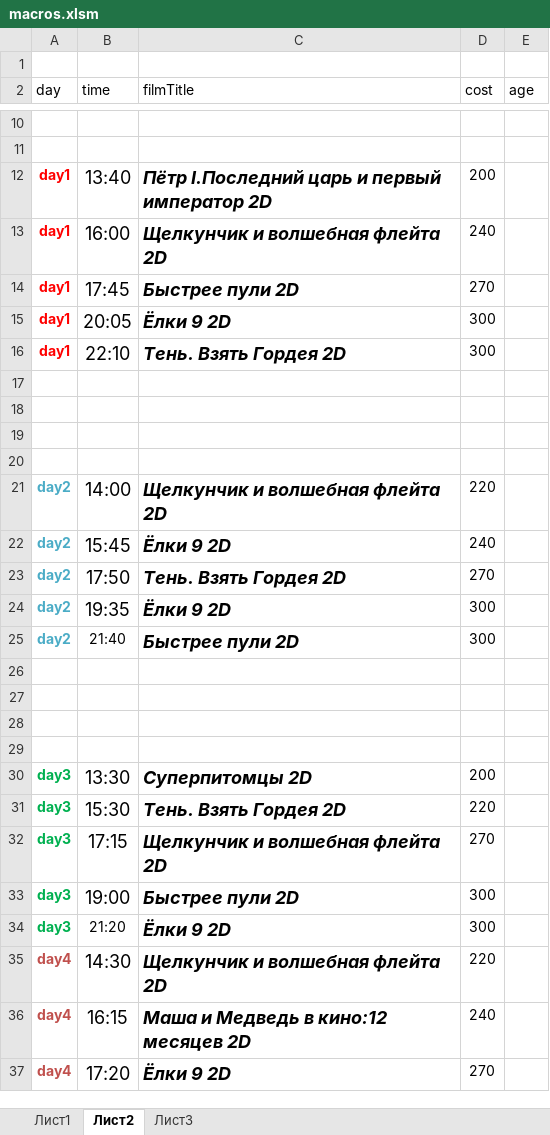
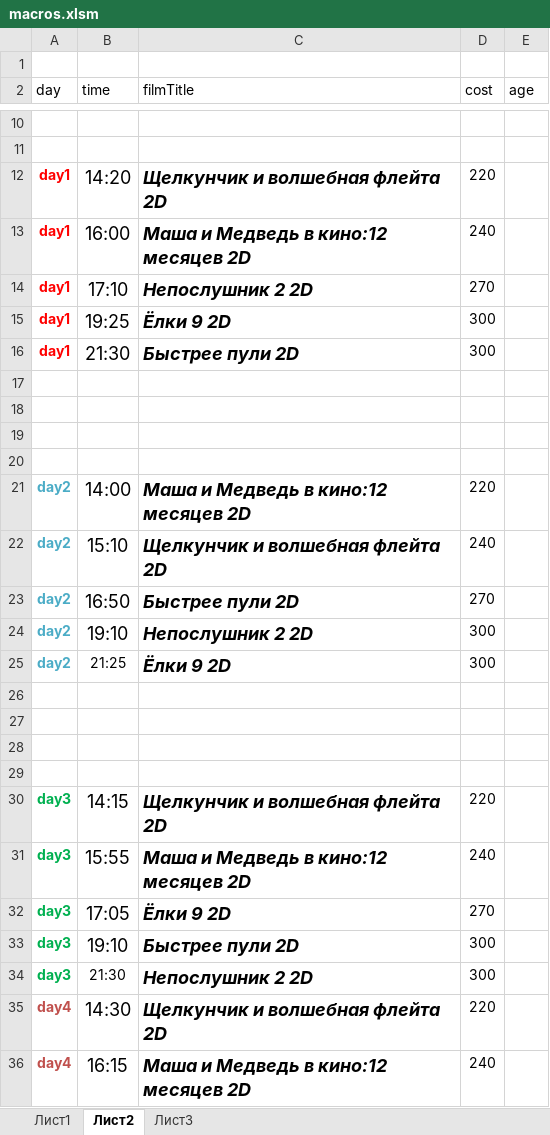
Before and after one commit to eg-bond/ReactSovremennic, an Excel workbook: ExternalScripts/Excel/macros.xlsm, sheet Лист2, drawn as a sheet; only a part is shown, gaps mark what is left out; the shorter side is filled out with more unchanged rows; values as stored, in another font and other column widths than the file's, no borders; removed rows and columns are numbered as before the commit, all else as after; the diff names each change by its address in the sheet, - before the commit and + after, or states it on an @@ line.

```diff
--- a/ExternalScripts/Excel/macros.xlsm (sheet Лист2)
+++ b/ExternalScripts/Excel/macros.xlsm (sheet Лист2)
-B12 (time): 13:40
+B12 (time): 14:20
-C12 (filmTitle): Пётр I.Последний царь и первый император 2D
+C12 (filmTitle): Щелкунчик и волшебная флейта 2D
-D12 (cost): 200
+D12 (cost): 220
-C13 (filmTitle): Щелкунчик и волшебная флейта 2D
+C13 (filmTitle): Маша и Медведь в кино:12 месяцев 2D
-B14 (time): 17:45
+B14 (time): 17:10
-C14 (filmTitle): Быстрее пули 2D
+C14 (filmTitle): Непослушник 2 2D
-B15 (time): 20:05
+B15 (time): 19:25
-B16 (time): 22:10
+B16 (time): 21:30
-C16 (filmTitle): Тень. Взять Гордея 2D
+C16 (filmTitle): Быстрее пули 2D
-C21 (filmTitle): Щелкунчик и волшебная флейта 2D
+C21 (filmTitle): Маша и Медведь в кино:12 месяцев 2D
-B22 (time): 15:45
+B22 (time): 15:10
-C22 (filmTitle): Ёлки 9 2D
+C22 (filmTitle): Щелкунчик и волшебная флейта 2D
-B23 (time): 17:50
+B23 (time): 16:50
-C23 (filmTitle): Тень. Взять Гордея 2D
+C23 (filmTitle): Быстрее пули 2D
-B24 (time): 19:35
+B24 (time): 19:10
-C24 (filmTitle): Ёлки 9 2D
+C24 (filmTitle): Непослушник 2 2D
-B25 (time): 21:40
+B25 (time): 21:25
-C25 (filmTitle): Быстрее пули 2D
+C25 (filmTitle): Ёлки 9 2D
-row 30: day3 | 13:30 | Суперпитомцы 2D | 200
-B30 (time): 15:30
+B30 (time): 14:15
-C30 (filmTitle): Тень. Взять Гордея 2D
+C30 (filmTitle): Щелкунчик и волшебная флейта 2D
+row 31: day3 | 15:55 | Маша и Медведь в кино:12 месяцев 2D | 240
-B32 (time): 17:15
+B32 (time): 17:05
-C32 (filmTitle): Щелкунчик и волшебная флейта 2D
+C32 (filmTitle): Ёлки 9 2D
-B33 (time): 19:00
+B33 (time): 19:10
-B34 (time): 21:20
+B34 (time): 21:30
-C34 (filmTitle): Ёлки 9 2D
+C34 (filmTitle): Непослушник 2 2D
```
Also changed, not shown: sheet Лист1, 4 other files.
